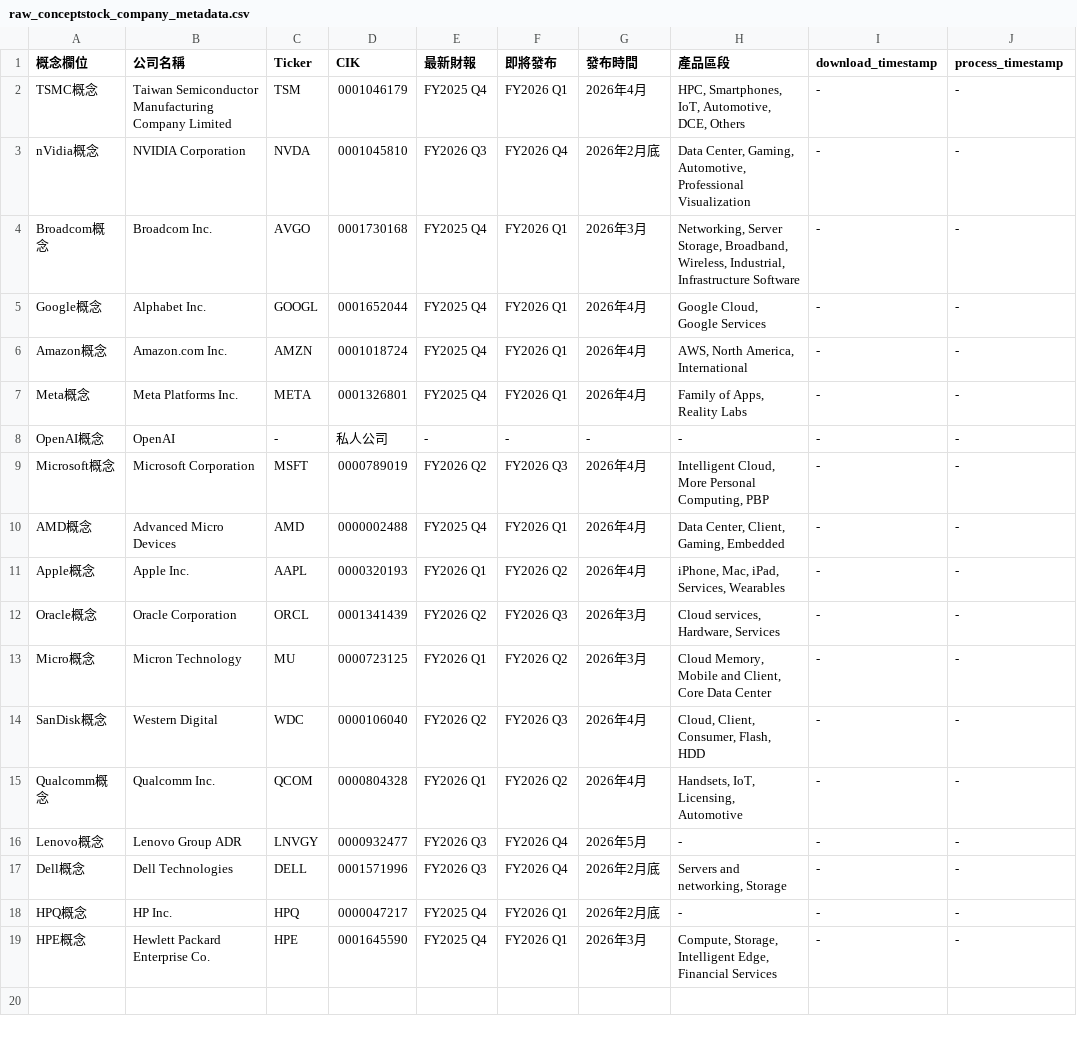
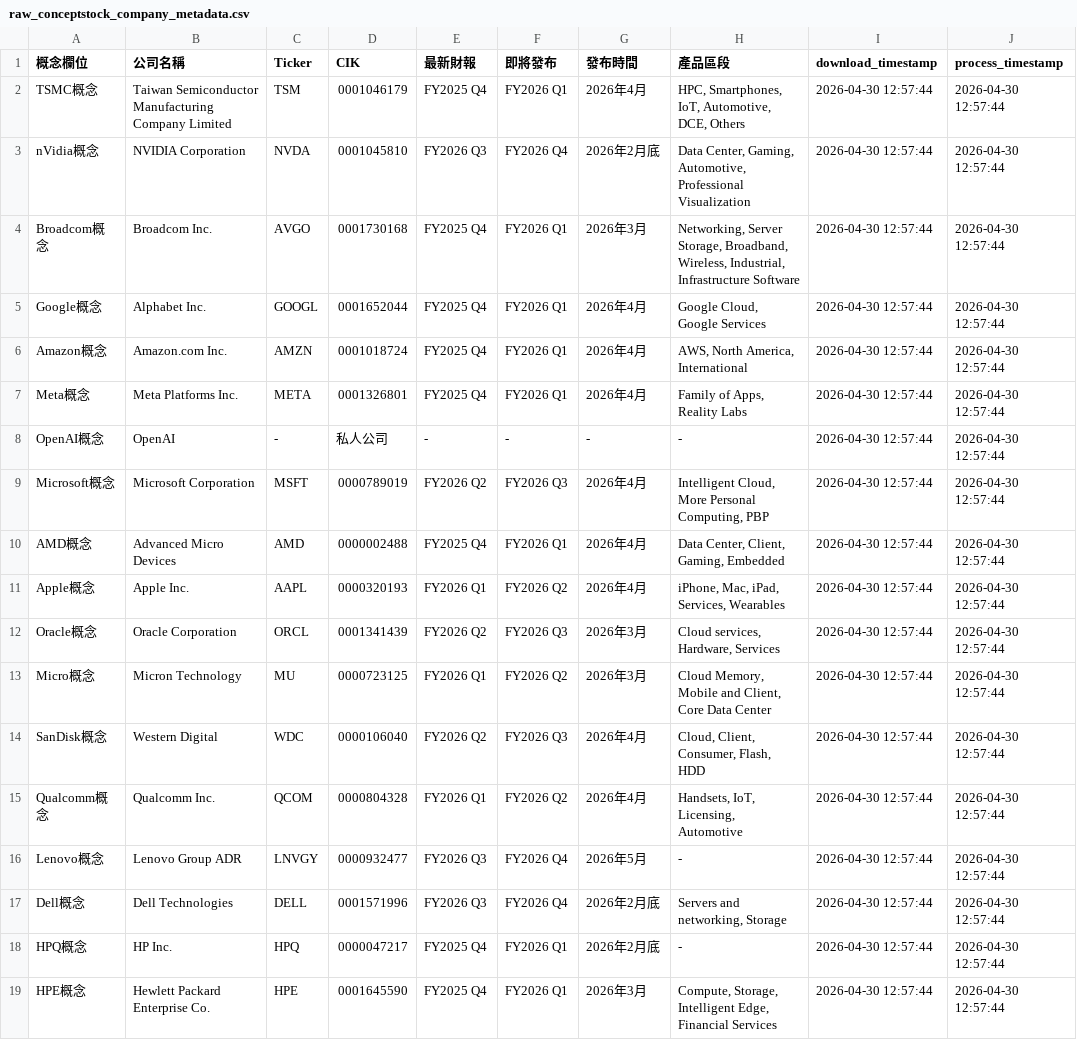
Before and after one commit to wenchiehlee-investment/InvestorEvents, a CSV file: raw_conceptstock_company_metadata.csv, drawn as a sheet.

Commit message:
🔄 synced file(s) with wenchiehlee-investment/ConceptStocks

```diff
--- a/raw_conceptstock_company_metadata.csv
+++ b/raw_conceptstock_company_metadata.csv
@@ -1,19 +1,19 @@
 概念欄位,公司名稱,Ticker,CIK,最新財報,即將發布,發布時間,產品區段,download_timestamp,process_timestamp
-TSMC概念,Taiwan Semiconductor Manufacturing Company Limited,TSM,0001046179,FY2025 Q4,FY2026 Q1,2026年4月,"HPC, Smartphones, IoT, Automotive, DCE, Others",-,-
-nVidia概念,NVIDIA Corporation,NVDA,0001045810,FY2026 Q3,FY2026 Q4,2026年2月底,"Data Center, Gaming, Automotive, Professional Visualization",-,-
-Broadcom概念,Broadcom Inc.,AVGO,0001730168,FY2025 Q4,FY2026 Q1,2026年3月,"Networking, Server Storage, Broadband, Wireless, Industrial, Infrastructure Software",-,-
-Google概念,Alphabet Inc.,GOOGL,0001652044,FY2025 Q4,FY2026 Q1,2026年4月,"Google Cloud, Google Services",-,-
-Amazon概念,Amazon.com Inc.,AMZN,0001018724,FY2025 Q4,FY2026 Q1,2026年4月,"AWS, North America, International",-,-
-Meta概念,Meta Platforms Inc.,META,0001326801,FY2025 Q4,FY2026 Q1,2026年4月,"Family of Apps, Reality Labs",-,-
-OpenAI概念,OpenAI,-,私人公司,-,-,-,-,-,-
-Microsoft概念,Microsoft Corporation,MSFT,0000789019,FY2026 Q2,FY2026 Q3,2026年4月,"Intelligent Cloud, More Personal Computing, PBP",-,-
-AMD概念,Advanced Micro Devices,AMD,0000002488,FY2025 Q4,FY2026 Q1,2026年4月,"Data Center, Client, Gaming, Embedded",-,-
-Apple概念,Apple Inc.,AAPL,0000320193,FY2026 Q1,FY2026 Q2,2026年4月,"iPhone, Mac, iPad, Services, Wearables",-,-
-Oracle概念,Oracle Corporation,ORCL,0001341439,FY2026 Q2,FY2026 Q3,2026年3月,"Cloud services, Hardware, Services",-,-
-Micro概念,Micron Technology,MU,0000723125,FY2026 Q1,FY2026 Q2,2026年3月,"Cloud Memory, Mobile and Client, Core Data Center",-,-
-SanDisk概念,Western Digital,WDC,0000106040,FY2026 Q2,FY2026 Q3,2026年4月,"Cloud, Client, Consumer, Flash, HDD",-,-
-Qualcomm概念,Qualcomm Inc.,QCOM,0000804328,FY2026 Q1,FY2026 Q2,2026年4月,"Handsets, IoT, Licensing, Automotive",-,-
-Lenovo概念,Lenovo Group ADR,LNVGY,0000932477,FY2026 Q3,FY2026 Q4,2026年5月,-,-,-
-Dell概念,Dell Technologies,DELL,0001571996,FY2026 Q3,FY2026 Q4,2026年2月底,"Servers and networking, Storage",-,-
-HPQ概念,HP Inc.,HPQ,0000047217,FY2025 Q4,FY2026 Q1,2026年2月底,-,-,-
-HPE概念,Hewlett Packard Enterprise Co.,HPE,0001645590,FY2025 Q4,FY2026 Q1,2026年3月,"Compute, Storage, Intelligent Edge, Financial Services",-,-
+TSMC概念,Taiwan Semiconductor Manufacturing Company Limited,TSM,0001046179,FY2025 Q4,FY2026 Q1,2026年4月,"HPC, Smartphones, IoT, Automotive, DCE, Others",2026-04-30 12:57:44,2026-04-30 12:57:44
+nVidia概念,NVIDIA Corporation,NVDA,0001045810,FY2026 Q3,FY2026 Q4,2026年2月底,"Data Center, Gaming, Automotive, Professional Visualization",2026-04-30 12:57:44,2026-04-30 12:57:44
+Broadcom概念,Broadcom Inc.,AVGO,0001730168,FY2025 Q4,FY2026 Q1,2026年3月,"Networking, Server Storage, Broadband, Wireless, Industrial, Infrastructure Software",2026-04-30 12:57:44,2026-04-30 12:57:44
+Google概念,Alphabet Inc.,GOOGL,0001652044,FY2025 Q4,FY2026 Q1,2026年4月,"Google Cloud, Google Services",2026-04-30 12:57:44,2026-04-30 12:57:44
+Amazon概念,Amazon.com Inc.,AMZN,0001018724,FY2025 Q4,FY2026 Q1,2026年4月,"AWS, North America, International",2026-04-30 12:57:44,2026-04-30 12:57:44
+Meta概念,Meta Platforms Inc.,META,0001326801,FY2025 Q4,FY2026 Q1,2026年4月,"Family of Apps, Reality Labs",2026-04-30 12:57:44,2026-04-30 12:57:44
+OpenAI概念,OpenAI,-,私人公司,-,-,-,-,2026-04-30 12:57:44,2026-04-30 12:57:44
+Microsoft概念,Microsoft Corporation,MSFT,0000789019,FY2026 Q2,FY2026 Q3,2026年4月,"Intelligent Cloud, More Personal Computing, PBP",2026-04-30 12:57:44,2026-04-30 12:57:44
+AMD概念,Advanced Micro Devices,AMD,0000002488,FY2025 Q4,FY2026 Q1,2026年4月,"Data Center, Client, Gaming, Embedded",2026-04-30 12:57:44,2026-04-30 12:57:44
+Apple概念,Apple Inc.,AAPL,0000320193,FY2026 Q1,FY2026 Q2,2026年4月,"iPhone, Mac, iPad, Services, Wearables",2026-04-30 12:57:44,2026-04-30 12:57:44
+Oracle概念,Oracle Corporation,ORCL,0001341439,FY2026 Q2,FY2026 Q3,2026年3月,"Cloud services, Hardware, Services",2026-04-30 12:57:44,2026-04-30 12:57:44
+Micro概念,Micron Technology,MU,0000723125,FY2026 Q1,FY2026 Q2,2026年3月,"Cloud Memory, Mobile and Client, Core Data Center",2026-04-30 12:57:44,2026-04-30 12:57:44
+SanDisk概念,Western Digital,WDC,0000106040,FY2026 Q2,FY2026 Q3,2026年4月,"Cloud, Client, Consumer, Flash, HDD",2026-04-30 12:57:44,2026-04-30 12:57:44
+Qualcomm概念,Qualcomm Inc.,QCOM,0000804328,FY2026 Q1,FY2026 Q2,2026年4月,"Handsets, IoT, Licensing, Automotive",2026-04-30 12:57:44,2026-04-30 12:57:44
+Lenovo概念,Lenovo Group ADR,LNVGY,0000932477,FY2026 Q3,FY2026 Q4,2026年5月,-,2026-04-30 12:57:44,2026-04-30 12:57:44
+Dell概念,Dell Technologies,DELL,0001571996,FY2026 Q3,FY2026 Q4,2026年2月底,"Servers and networking, Storage",2026-04-30 12:57:44,2026-04-30 12:57:44
+HPQ概念,HP Inc.,HPQ,0000047217,FY2025 Q4,FY2026 Q1,2026年2月底,-,2026-04-30 12:57:44,2026-04-30 12:57:44
+HPE概念,Hewlett Packard Enterprise Co.,HPE,0001645590,FY2025 Q4,FY2026 Q1,2026年3月,"Compute, Storage, Intelligent Edge, Financial Services",2026-04-30 12:57:44,2026-04-30 12:57:44
```
